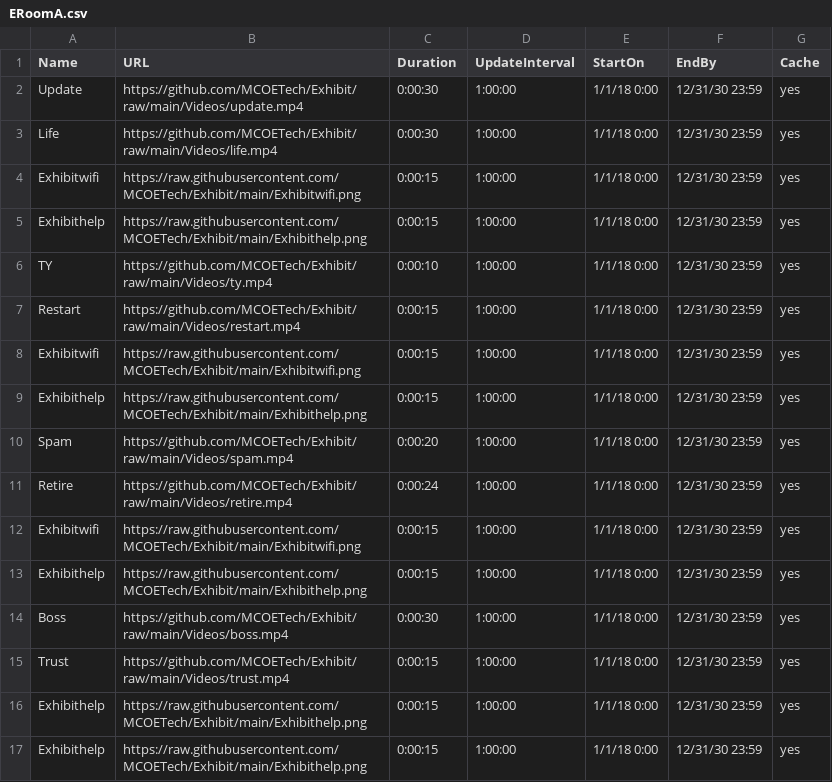
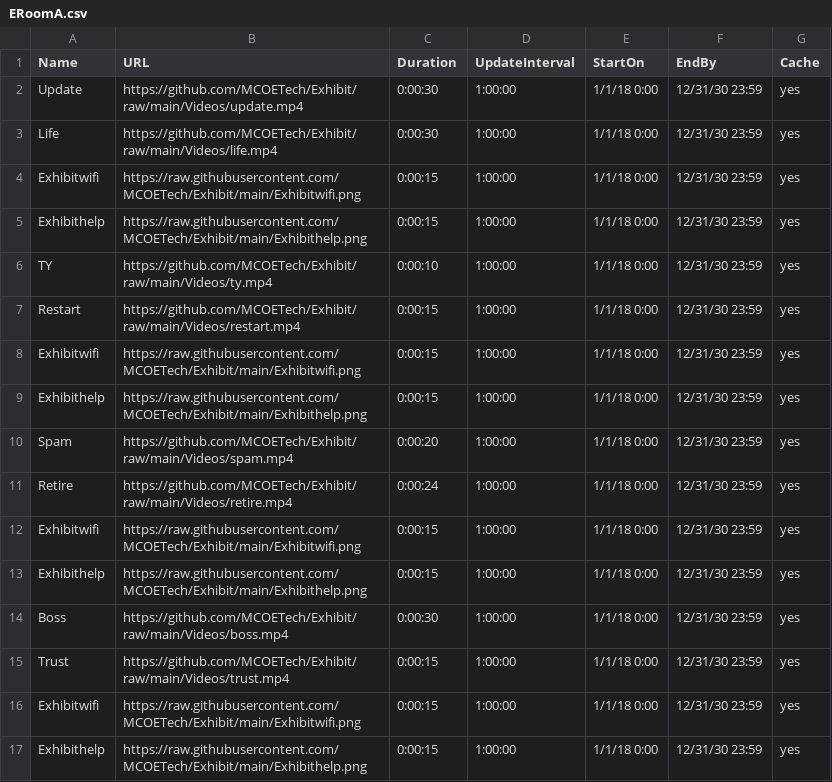
Before and after one commit to MCOETech/Exhibit, a CSV file: ERoomA.csv, drawn as a sheet.

Commit message:
Update ERoomA.csv

```diff
--- a/ERoomA.csv
+++ b/ERoomA.csv
@@ -15,3 +15,3 @@ Boss,https://github.com/MCOETech/Exhibit/raw/main/Videos/boss.mp4,0:00:30,1:00:0
 Trust,https://github.com/MCOETech/Exhibit/raw/main/Videos/trust.mp4,0:00:15,1:00:00,1/1/18 0:00,12/31/30 23:59,yes
-Exhibithelp,https://raw.githubusercontent.com/MCOETech/Exhibit/main/Exhibithelp.png,0:00:15,1:00:00,1/1/18 0:00,12/31/30 23:59,yes
+Exhibitwifi,https://raw.githubusercontent.com/MCOETech/Exhibit/main/Exhibitwifi.png,0:00:15,1:00:00,1/1/18 0:00,12/31/30 23:59,yes
 Exhibithelp,https://raw.githubusercontent.com/MCOETech/Exhibit/main/Exhibithelp.png,0:00:15,1:00:00,1/1/18 0:00,12/31/30 23:59,yes
```
